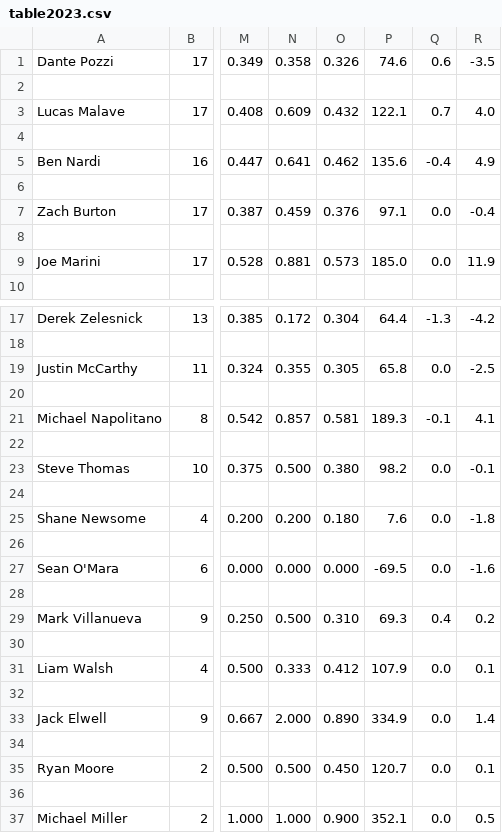
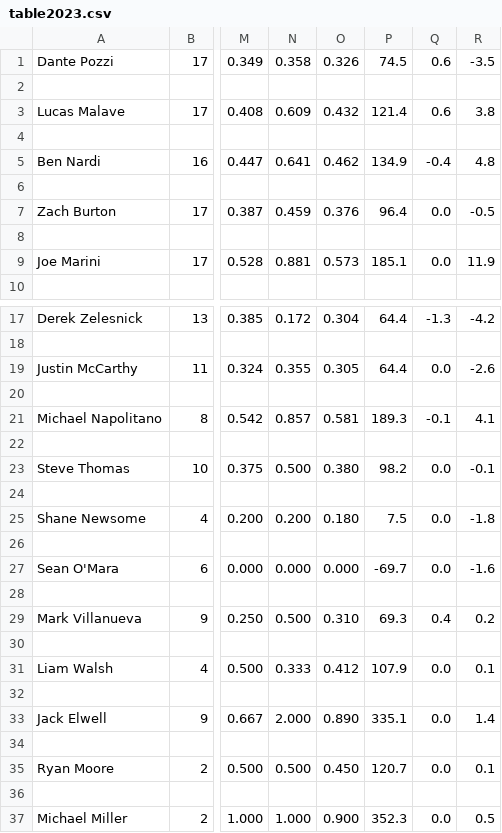
Before and after one commit to smomara/CUA-Baseball-Stats, a CSV file: team/2023/table2023.csv, drawn as a sheet; only a part is shown, gaps mark what is left out; the diff names each change by its address in the sheet, - before the commit and + after, or states it on an @@ line.

Commit message:
Tue, Mar 28, 2023  6:00:14 PM

```diff
--- a/team/2023/table2023.csv
+++ b/team/2023/table2023.csv
-P1: 74.6
+P1: 74.5
-P3: 122.1
+P3: 121.4
-Q3: 0.7
+Q3: 0.6
-R3: 4.0
+R3: 3.8
-P5: 135.6
+P5: 134.9
-R5: 4.9
+R5: 4.8
-P7: 97.1
+P7: 96.4
-R7: -0.4
+R7: -0.5
-P9: 185.0
+P9: 185.1
-P19: 65.8
+P19: 64.4
-R19: -2.5
+R19: -2.6
-P25: 7.6
+P25: 7.5
-P27: -69.5
+P27: -69.7
-P33: 334.9
+P33: 335.1
-P37: 352.1
+P37: 352.3
```
